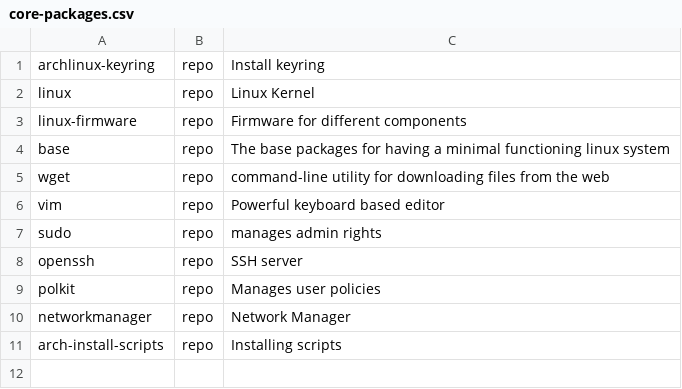
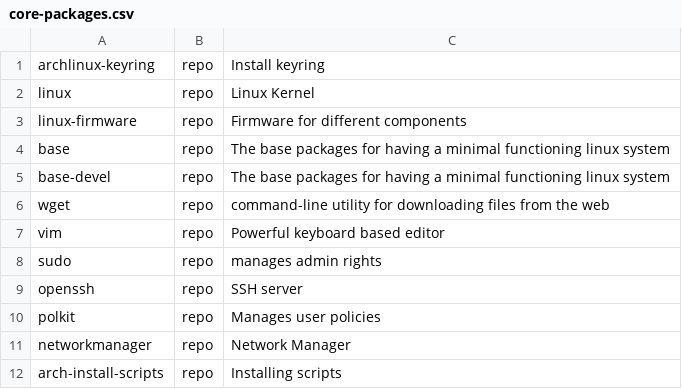
Before and after one commit to AGhebrea/arch_linux_installation, a CSV file: core-packages.csv, drawn as a sheet; the diff names each change by its address in the sheet, - before the commit and + after, or states it on an @@ line.

```diff
--- a/core-packages.csv
+++ b/core-packages.csv
+row 5: base-devel | repo | The base packages for having a minimal functioning linux system
```
Also changed, not shown: 1 other file.
